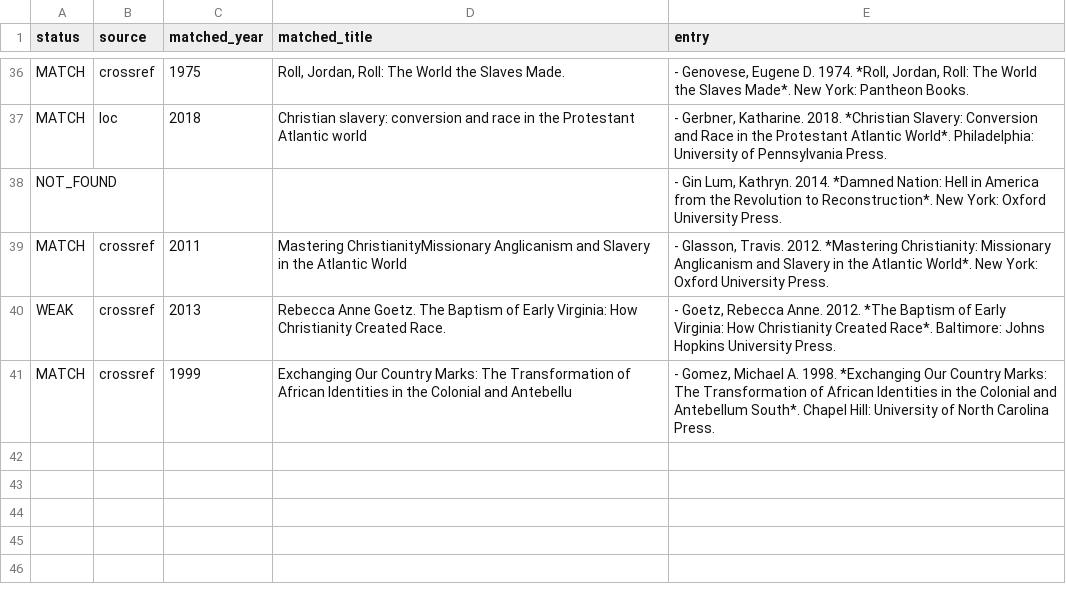
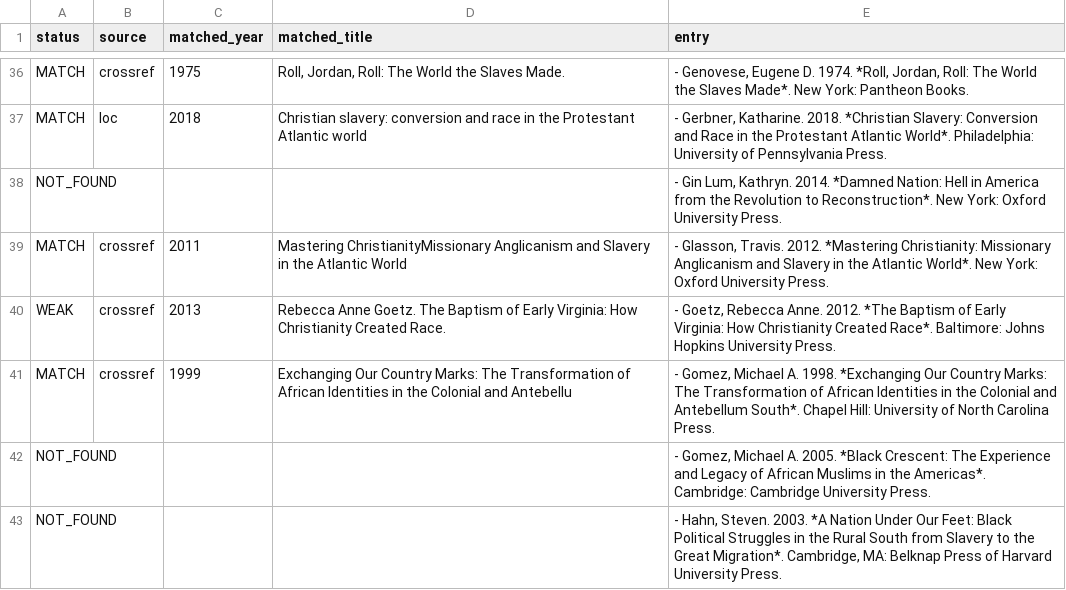
Before and after one commit to maurice1128/maurice1128.github.io, a TSV file: reports/audit/05_slave_religion_refcheck.tsv, drawn as a sheet; only a part is shown, gaps mark what is left out; the diff names each change by its address in the sheet, - before the commit and + after, or states it on an @@ line.

```diff
--- a/reports/audit/05_slave_religion_refcheck.tsv
+++ b/reports/audit/05_slave_religion_refcheck.tsv
+row 42: NOT_FOUND |  |  |  | - Gomez, Michael A. 2005. *Black Crescent: The Experience and Legacy of African Muslims in the Americas*. Cambridge: Cambridge University Press.
+row 43: NOT_FOUND |  |  |  | - Hahn, Steven. 2003. *A Nation Under Our Feet: Black Political Struggles in the Rural South from Slavery to the Great Migration*. Cambridge, MA: Belknap Press of Harvard University Press.
```
Also changed, not shown: 1 other file.
